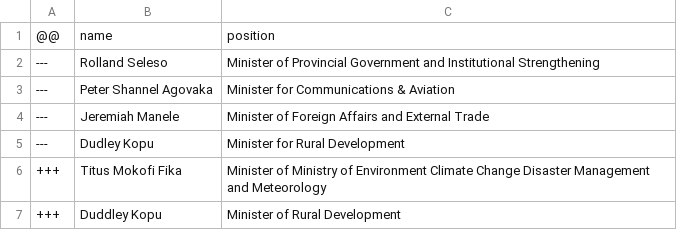
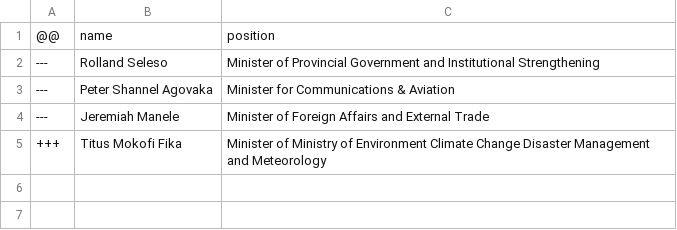
Before and after one commit to every-politician-scrapers/solomons-ministers, a CSV file: data/diff.csv, drawn as a sheet.

```diff
--- a/data/diff.csv
+++ b/data/diff.csv
@@ -4,4 +4,2 @@
 ---,Jeremiah Manele,Minister of Foreign Affairs and External Trade
----,Dudley Kopu,Minister for Rural Development
 +++,Titus Mokofi Fika,Minister of Ministry of Environment Climate Change Disaster Management and Meteorology
-+++,Duddley Kopu,Minister of Rural Development
```
Also changed, not shown: data/wikidata.csv.
